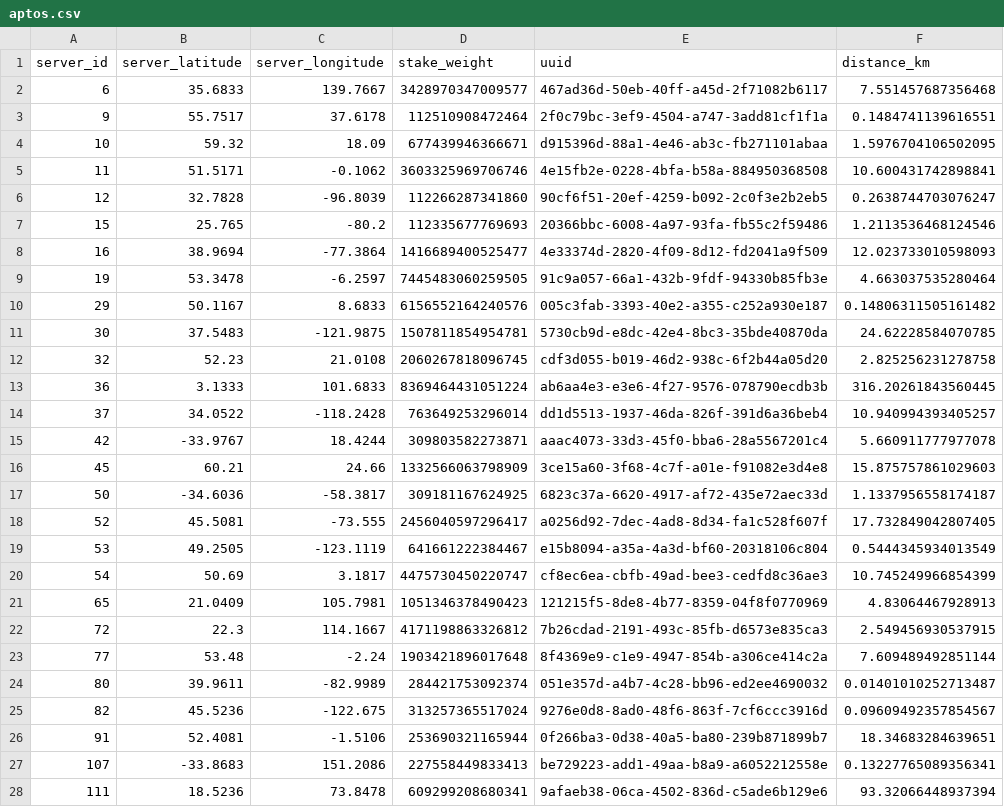
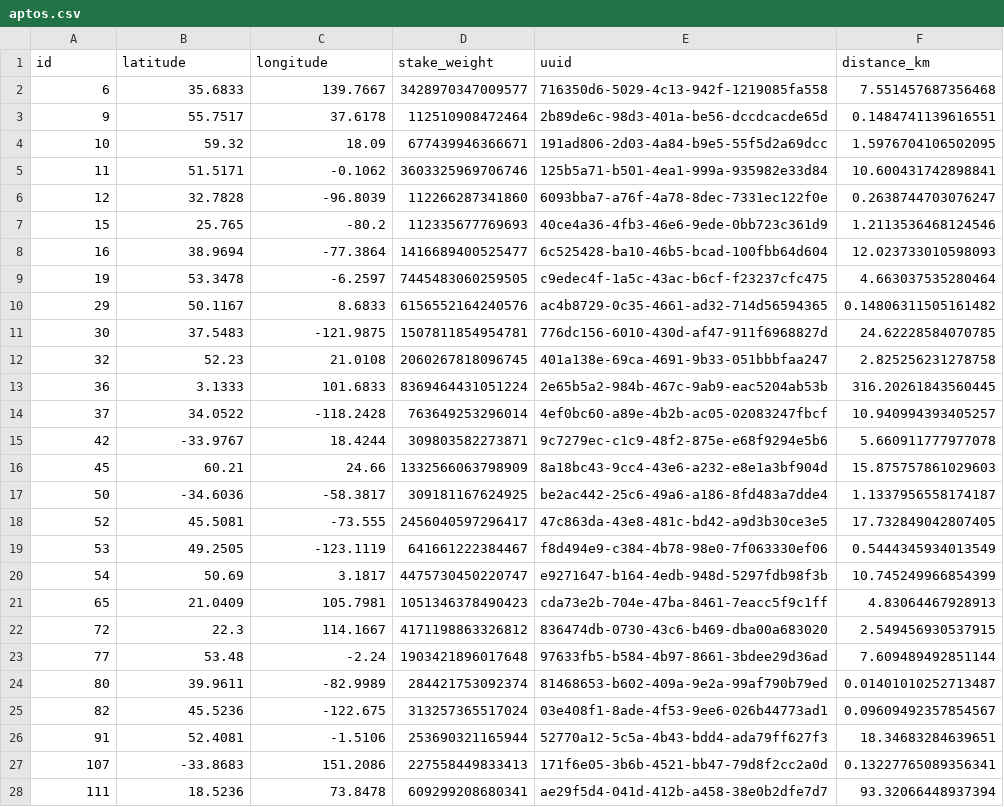
Before and after one commit to GeoDecConsensus/geo-analysis, a CSV file: data/geodec/aptos.csv, drawn as a sheet; only a part is shown; the diff covers the shown part only.

```diff
--- a/data/geodec/aptos.csv
+++ b/data/geodec/aptos.csv
@@ -1,28 +1,28 @@
-server_id,server_latitude,server_longitude,stake_weight,uuid,distance_km
-6,35.6833,139.7667,3428970347009577,467ad36d-50eb-40ff-a45d-2f71082b6117,7.551457687356468
-9,55.7517,37.6178,112510908472464,2f0c79bc-3ef9-4504-a747-3add81cf1f1a,0.1484741139616551
-10,59.32,18.09,677439946366671,d915396d-88a1-4e46-ab3c-fb271101abaa,1.5976704106502095
-11,51.5171,-0.1062,3603325969706746,4e15fb2e-0228-4bfa-b58a-884950368508,10.600431742898841
-12,32.7828,-96.8039,112266287341860,90cf6f51-20ef-4259-b092-2c0f3e2b2eb5,0.2638744703076247
-15,25.765,-80.2,112335677769693,20366bbc-6008-4a97-93fa-fb55c2f59486,1.2113536468124546
-16,38.9694,-77.3864,1416689400525477,4e33374d-2820-4f09-8d12-fd2041a9f509,12.023733010598093
-19,53.3478,-6.2597,7445483060259505,91c9a057-66a1-432b-9fdf-94330b85fb3e,4.663037535280464
-29,50.1167,8.6833,6156552164240576,005c3fab-3393-40e2-a355-c252a930e187,0.14806311505161482
-30,37.5483,-121.9875,1507811854954781,5730cb9d-e8dc-42e4-8bc3-35bde40870da,24.62228584070785
-32,52.23,21.0108,2060267818096745,cdf3d055-b019-46d2-938c-6f2b44a05d20,2.825256231278758
-36,3.1333,101.6833,8369464431051224,ab6aa4e3-e3e6-4f27-9576-078790ecdb3b,316.20261843560445
-37,34.0522,-118.2428,763649253296014,dd1d5513-1937-46da-826f-391d6a36beb4,10.940994393405257
-42,-33.9767,18.4244,309803582273871,aaac4073-33d3-45f0-bba6-28a5567201c4,5.660911777977078
-45,60.21,24.66,1332566063798909,3ce15a60-3f68-4c7f-a01e-f91082e3d4e8,15.875757861029603
-50,-34.6036,-58.3817,309181167624925,6823c37a-6620-4917-af72-435e72aec33d,1.1337956558174187
-52,45.5081,-73.555,2456040597296417,a0256d92-7dec-4ad8-8d34-fa1c528f607f,17.732849042807405
-53,49.2505,-123.1119,641661222384467,e15b8094-a35a-4a3d-bf60-20318106c804,0.5444345934013549
-54,50.69,3.1817,4475730450220747,cf8ec6ea-cbfb-49ad-bee3-cedfd8c36ae3,10.745249966854399
-65,21.0409,105.7981,1051346378490423,121215f5-8de8-4b77-8359-04f8f0770969,4.83064467928913
-72,22.3,114.1667,4171198863326812,7b26cdad-2191-493c-85fb-d6573e835ca3,2.549456930537915
-77,53.48,-2.24,1903421896017648,8f4369e9-c1e9-4947-854b-a306ce414c2a,7.609489492851144
-80,39.9611,-82.9989,284421753092374,051e357d-a4b7-4c28-bb96-ed2ee4690032,0.01401010252713487
-82,45.5236,-122.675,313257365517024,9276e0d8-8ad0-48f6-863f-7cf6ccc3916d,0.09609492357854567
-91,52.4081,-1.5106,253690321165944,0f266ba3-0d38-40a5-ba80-239b871899b7,18.34683284639651
-107,-33.8683,151.2086,227558449833413,be729223-add1-49aa-b8a9-a6052212558e,0.13227765089356341
-111,18.5236,73.8478,609299208680341,9afaeb38-06ca-4502-836d-c5ade6b129e6,93.32066448937394
+id,latitude,longitude,stake_weight,uuid,distance_km
+6,35.6833,139.7667,3428970347009577,716350d6-5029-4c13-942f-1219085fa558,7.551457687356468
+9,55.7517,37.6178,112510908472464,2b89de6c-98d3-401a-be56-dccdcacde65d,0.1484741139616551
+10,59.32,18.09,677439946366671,191ad806-2d03-4a84-b9e5-55f5d2a69dcc,1.5976704106502095
+11,51.5171,-0.1062,3603325969706746,125b5a71-b501-4ea1-999a-935982e33d84,10.600431742898841
+12,32.7828,-96.8039,112266287341860,6093bba7-a76f-4a78-8dec-7331ec122f0e,0.2638744703076247
+15,25.765,-80.2,112335677769693,40ce4a36-4fb3-46e6-9ede-0bb723c361d9,1.2113536468124546
+16,38.9694,-77.3864,1416689400525477,6c525428-ba10-46b5-bcad-100fbb64d604,12.023733010598093
+19,53.3478,-6.2597,7445483060259505,c9edec4f-1a5c-43ac-b6cf-f23237cfc475,4.663037535280464
+29,50.1167,8.6833,6156552164240576,ac4b8729-0c35-4661-ad32-714d56594365,0.14806311505161482
+30,37.5483,-121.9875,1507811854954781,776dc156-6010-430d-af47-911f6968827d,24.62228584070785
+32,52.23,21.0108,2060267818096745,401a138e-69ca-4691-9b33-051bbbfaa247,2.825256231278758
+36,3.1333,101.6833,8369464431051224,2e65b5a2-984b-467c-9ab9-eac5204ab53b,316.20261843560445
+37,34.0522,-118.2428,763649253296014,4ef0bc60-a89e-4b2b-ac05-02083247fbcf,10.940994393405257
+42,-33.9767,18.4244,309803582273871,9c7279ec-c1c9-48f2-875e-e68f9294e5b6,5.660911777977078
+45,60.21,24.66,1332566063798909,8a18bc43-9cc4-43e6-a232-e8e1a3bf904d,15.875757861029603
+50,-34.6036,-58.3817,309181167624925,be2ac442-25c6-49a6-a186-8fd483a7dde4,1.1337956558174187
+52,45.5081,-73.555,2456040597296417,47c863da-43e8-481c-bd42-a9d3b30ce3e5,17.732849042807405
+53,49.2505,-123.1119,641661222384467,f8d494e9-c384-4b78-98e0-7f063330ef06,0.5444345934013549
+54,50.69,3.1817,4475730450220747,e9271647-b164-4edb-948d-5297fdb98f3b,10.745249966854399
+65,21.0409,105.7981,1051346378490423,cda73e2b-704e-47ba-8461-7eacc5f9c1ff,4.83064467928913
+72,22.3,114.1667,4171198863326812,836474db-0730-43c6-b469-dba00a683020,2.549456930537915
+77,53.48,-2.24,1903421896017648,97633fb5-b584-4b97-8661-3bdee29d36ad,7.609489492851144
+80,39.9611,-82.9989,284421753092374,81468653-b602-409a-9e2a-99af790b79ed,0.01401010252713487
+82,45.5236,-122.675,313257365517024,03e408f1-8ade-4f53-9ee6-026b44773ad1,0.09609492357854567
+91,52.4081,-1.5106,253690321165944,52770a12-5c5a-4b43-bdd4-ada79ff627f3,18.34683284639651
+107,-33.8683,151.2086,227558449833413,171f6e05-3b6b-4521-bb47-79d8f2cc2a0d,0.13227765089356341
+111,18.5236,73.8478,609299208680341,ae29f5d4-041d-412b-a458-38e0b2dfe7d7,93.32066448937394
```
Also changed, not shown: 15 edited cells elsewhere in this file, data/geodec/avalanche.csv, data/geodec/ethereum.csv, 13 other files.
